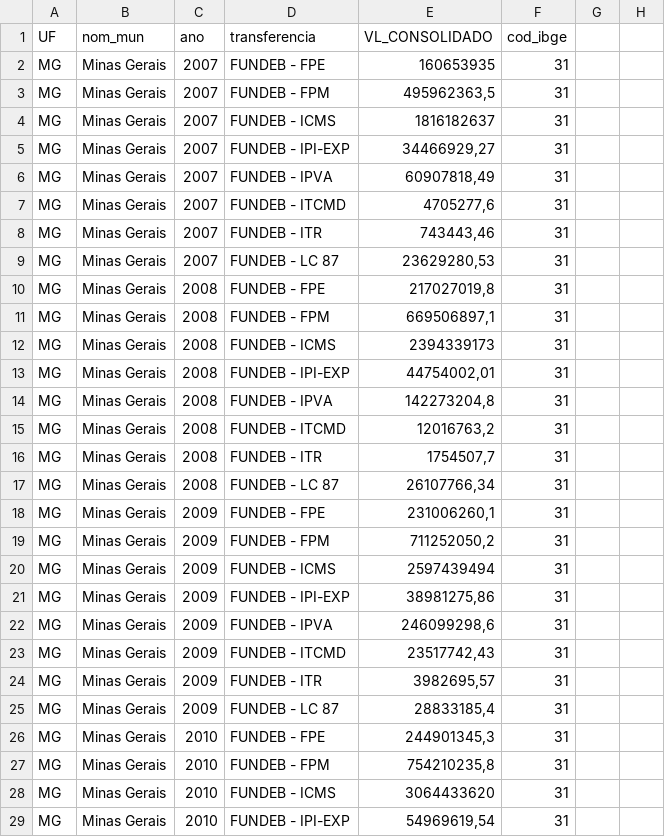
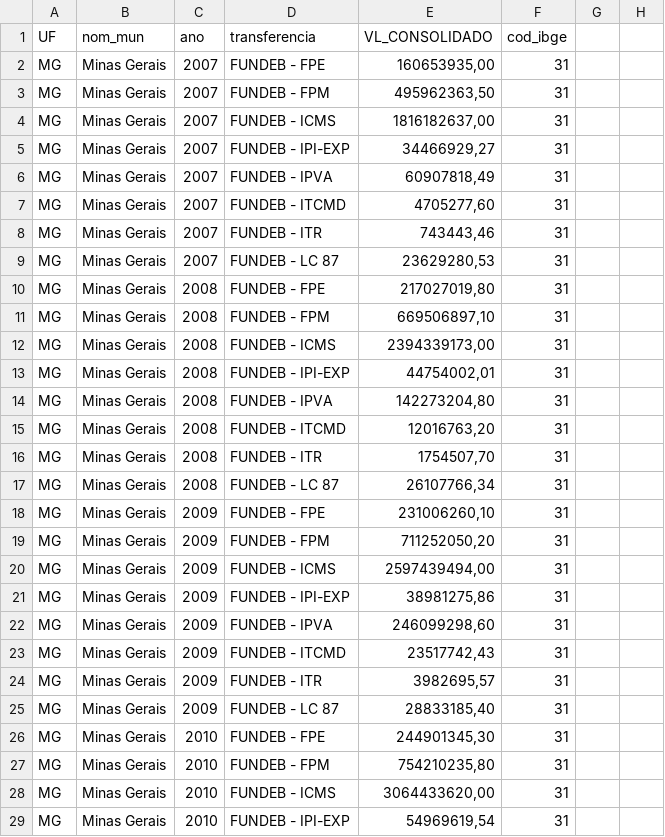
Before and after one commit to lucaslaguardia03/tcc, a CSV file: data_raw/stn_transferencia_MG.csv, drawn as a sheet; only a part is shown; the diff covers the shown part only; the diff names each change by its address in the sheet, - before the commit and + after, or states it on an @@ line.

```diff
--- a/data_raw/stn_transferencia_MG.csv
+++ b/data_raw/stn_transferencia_MG.csv
-E2 (VL_CONSOLIDADO): 160653935
+E2 (VL_CONSOLIDADO): 160653935,00
-E3 (VL_CONSOLIDADO): 495962363,5
+E3 (VL_CONSOLIDADO): 495962363,50
-E4 (VL_CONSOLIDADO): 1816182637
+E4 (VL_CONSOLIDADO): 1816182637,00
-E7 (VL_CONSOLIDADO): 4705277,6
+E7 (VL_CONSOLIDADO): 4705277,60
-E10 (VL_CONSOLIDADO): 217027019,8
+E10 (VL_CONSOLIDADO): 217027019,80
-E11 (VL_CONSOLIDADO): 669506897,1
+E11 (VL_CONSOLIDADO): 669506897,10
-E12 (VL_CONSOLIDADO): 2394339173
+E12 (VL_CONSOLIDADO): 2394339173,00
-E14 (VL_CONSOLIDADO): 142273204,8
+E14 (VL_CONSOLIDADO): 142273204,80
-E15 (VL_CONSOLIDADO): 12016763,2
+E15 (VL_CONSOLIDADO): 12016763,20
-E16 (VL_CONSOLIDADO): 1754507,7
+E16 (VL_CONSOLIDADO): 1754507,70
-E18 (VL_CONSOLIDADO): 231006260,1
+E18 (VL_CONSOLIDADO): 231006260,10
-E19 (VL_CONSOLIDADO): 711252050,2
+E19 (VL_CONSOLIDADO): 711252050,20
-E20 (VL_CONSOLIDADO): 2597439494
+E20 (VL_CONSOLIDADO): 2597439494,00
-E22 (VL_CONSOLIDADO): 246099298,6
+E22 (VL_CONSOLIDADO): 246099298,60
-E25 (VL_CONSOLIDADO): 28833185,4
+E25 (VL_CONSOLIDADO): 28833185,40
-E26 (VL_CONSOLIDADO): 244901345,3
+E26 (VL_CONSOLIDADO): 244901345,30
-E27 (VL_CONSOLIDADO): 754210235,8
+E27 (VL_CONSOLIDADO): 754210235,80
-E28 (VL_CONSOLIDADO): 3064433620
+E28 (VL_CONSOLIDADO): 3064433620,00
```
Also changed, not shown: 105 edited cells elsewhere in this file, 24 other files.
